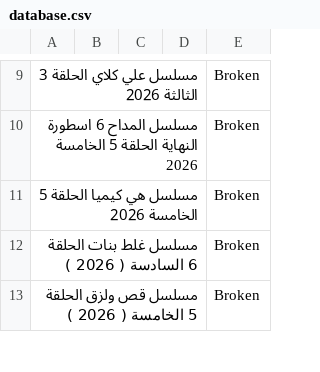
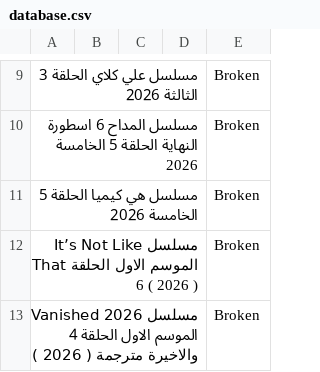
Before and after one commit to OmarLalgerino/Turkish-series-RS, a CSV file: database.csv, drawn as a sheet; only a part is shown, gaps mark what is left out; the diff covers the shown part only; the diff names each change by its address in the sheet, - before the commit and + after, or states it on an @@ line.

```diff
--- a/database.csv
+++ b/database.csv
-A12: مسلسل غلط بنات الحلقة 6 السادسة ( 2026…
+A12: مسلسل It’s Not Like That الموسم الاول الحلقة 6 ( 2026…
-A13: مسلسل قص ولزق الحلقة 5 الخامسة ( 2026…
+A13: مسلسل Vanished 2026 الموسم الاول الحلقة 4 والاخيرة مترجمة ( 2026…
```
Also changed, not shown: 3 edited cells elsewhere in this file.
